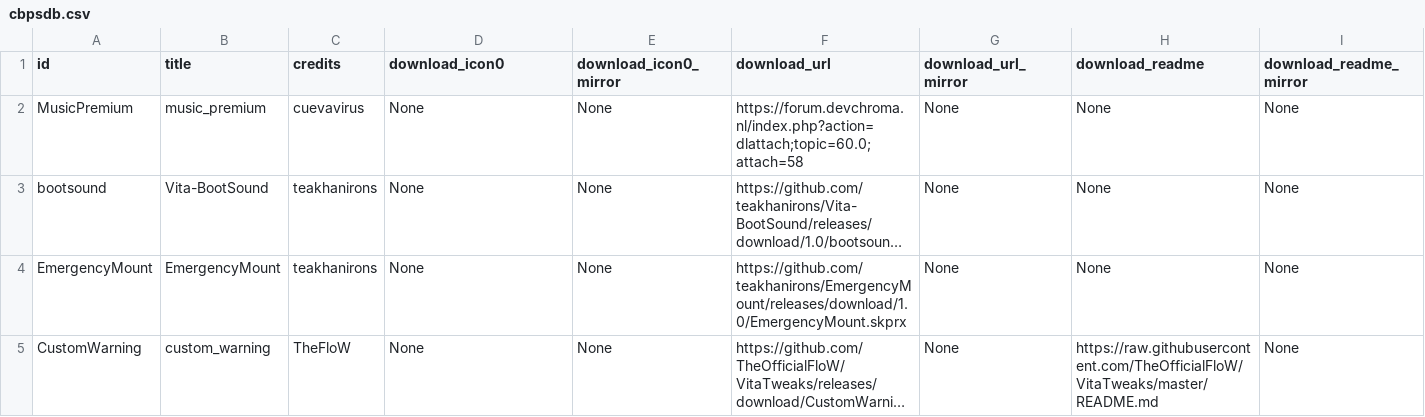
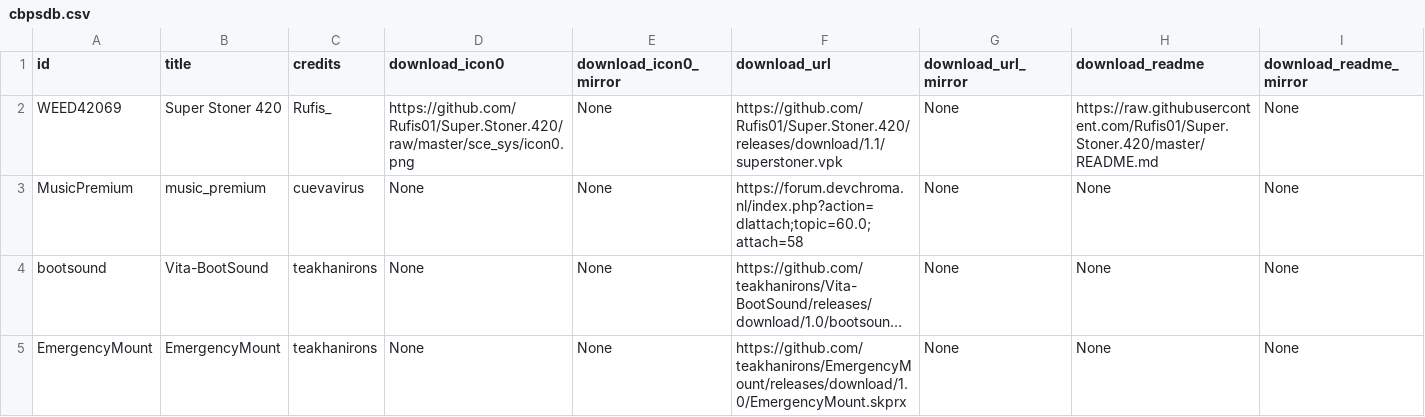
Before and after one commit to LiEnby/cbps-db, a CSV file: cbpsdb.csv, drawn as a sheet; only a part is shown; the shorter side is filled out with more unchanged rows; long unchanged cells end in …; rows hold the shown columns only; the diff names each change by its address in the sheet, - before the commit and + after, or states it on an @@ line.

Commit message:
add-entry-592882572

```diff
--- a/cbpsdb.csv
+++ b/cbpsdb.csv
+row 2: WEED42069 | Super Stoner 420 | Rufis_ | https://github.com/Rufis01/Super.Stoner.420/raw/master/sce_sys/icon0.png | None | https://github.com/Rufis01/Super.Stoner.420/releases/download/1.1/superstoner.vpk | None | https://raw.githubusercontent.com/Rufis01/Super.Stoner.420/master/README.md | None
```
